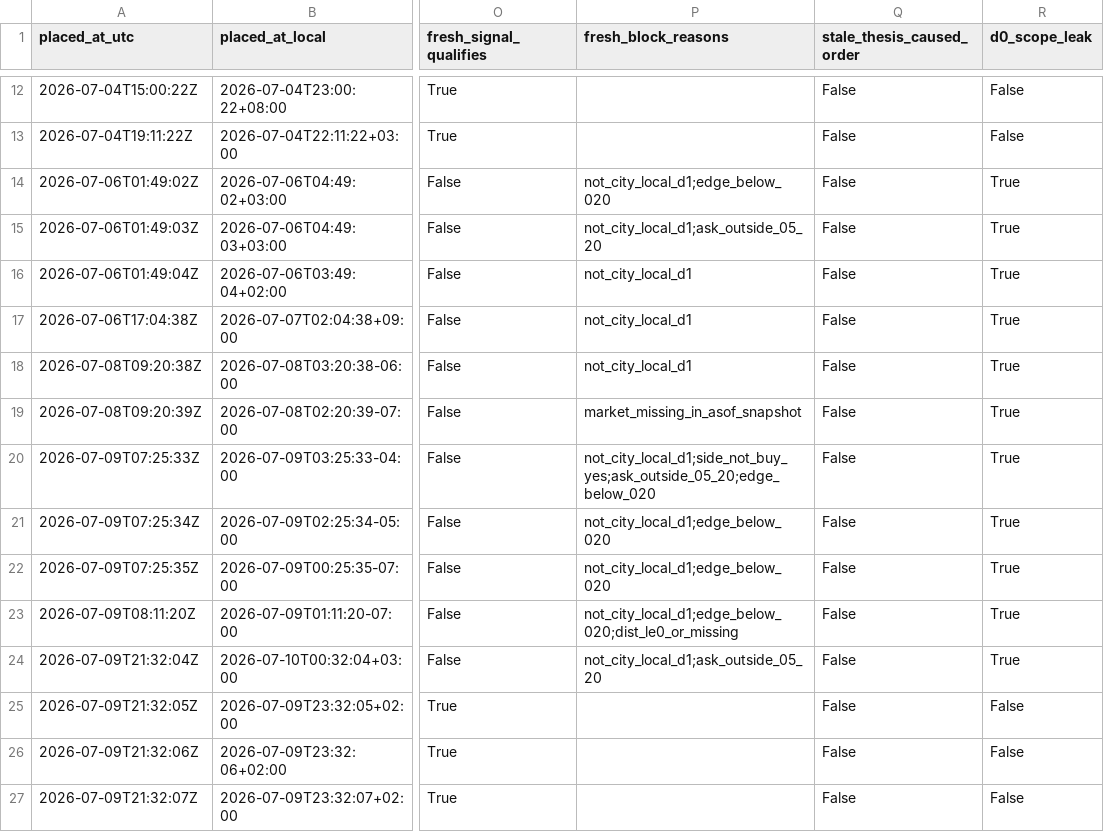
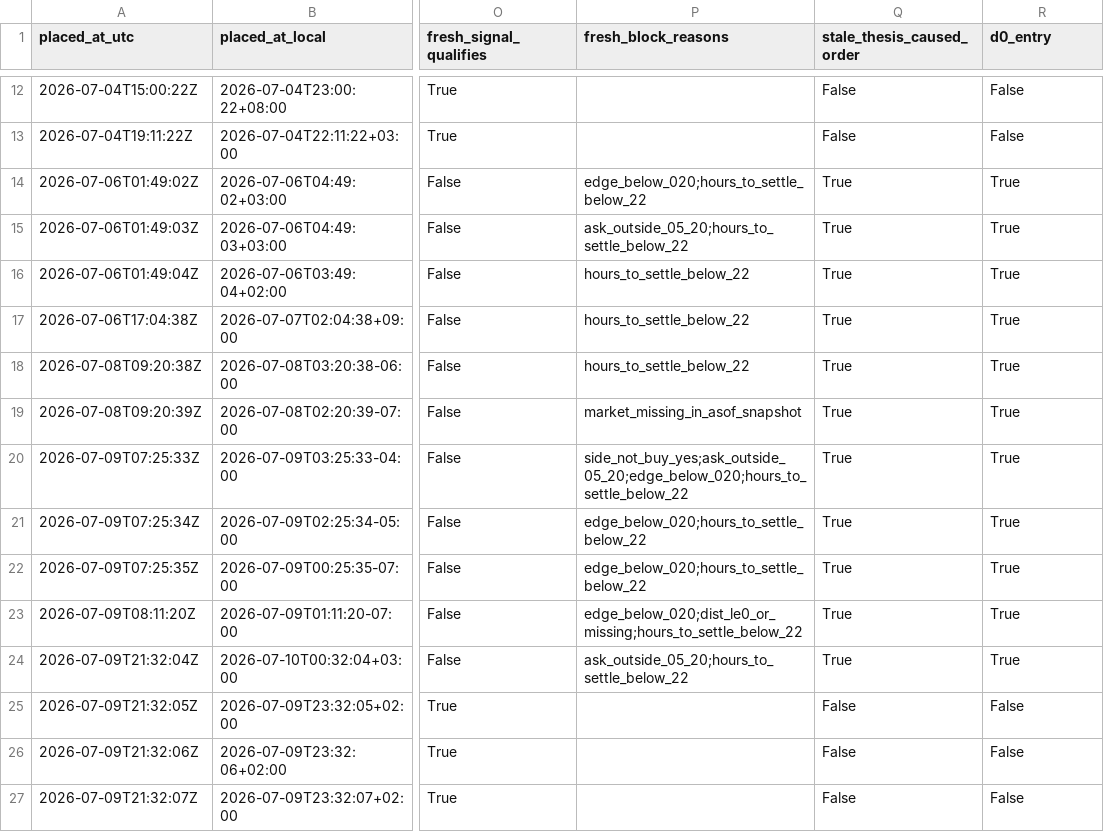
Before and after one commit to jiaruihz/pm_agents, a CSV file: docs/analysis/2026-07/generated/heada_fresh_thesis_entry_audit_v1/orders.csv, drawn as a sheet; only a part is shown, gaps mark what is left out; the diff covers the shown part only; the diff names each change by its address in the sheet, - before the commit and + after, or states it on an @@ line.

Commit message:
fix(weather): align HeadA live entry window

```diff
--- a/docs/analysis/2026-07/generated/heada_fresh_thesis_entry_audit_v1/orders.csv
+++ b/docs/analysis/2026-07/generated/heada_fresh_thesis_entry_audit_v1/orders.csv
-R1: d0_scope_leak
+R1: d0_entry
-P14 (fresh_block_reasons): not_city_local_d1;edge_below_020
+P14 (fresh_block_reasons): edge_below_020;hours_to_settle_below_22
-Q14:Q24 (stale_thesis_caused_order): False
+Q14:Q24 (stale_thesis_caused_order): True
-P15 (fresh_block_reasons): not_city_local_d1;ask_outside_05_20
+P15 (fresh_block_reasons): ask_outside_05_20;hours_to_settle_below_22
-P16:P18 (fresh_block_reasons): not_city_local_d1
+P16:P18 (fresh_block_reasons): hours_to_settle_below_22
-P20 (fresh_block_reasons): not_city_local_d1;side_not_buy_yes;ask_outside_05_20;edge_below_020
+P20 (fresh_block_reasons): side_not_buy_yes;ask_outside_05_20;edge_below_020;hours_to_settle_below_22
-P21:P22 (fresh_block_reasons): not_city_local_d1;edge_below_020
+P21:P22 (fresh_block_reasons): edge_below_020;hours_to_settle_below_22
-P23 (fresh_block_reasons): not_city_local_d1;edge_below_020;dist_le0_or_missing
+P23 (fresh_block_reasons): edge_below_020;dist_le0_or_missing;hours_to_settle_below_22
-P24 (fresh_block_reasons): not_city_local_d1;ask_outside_05_20
+P24 (fresh_block_reasons): ask_outside_05_20;hours_to_settle_below_22
```
Also changed, not shown: 32 edited cells elsewhere in this file, 8 other files.
